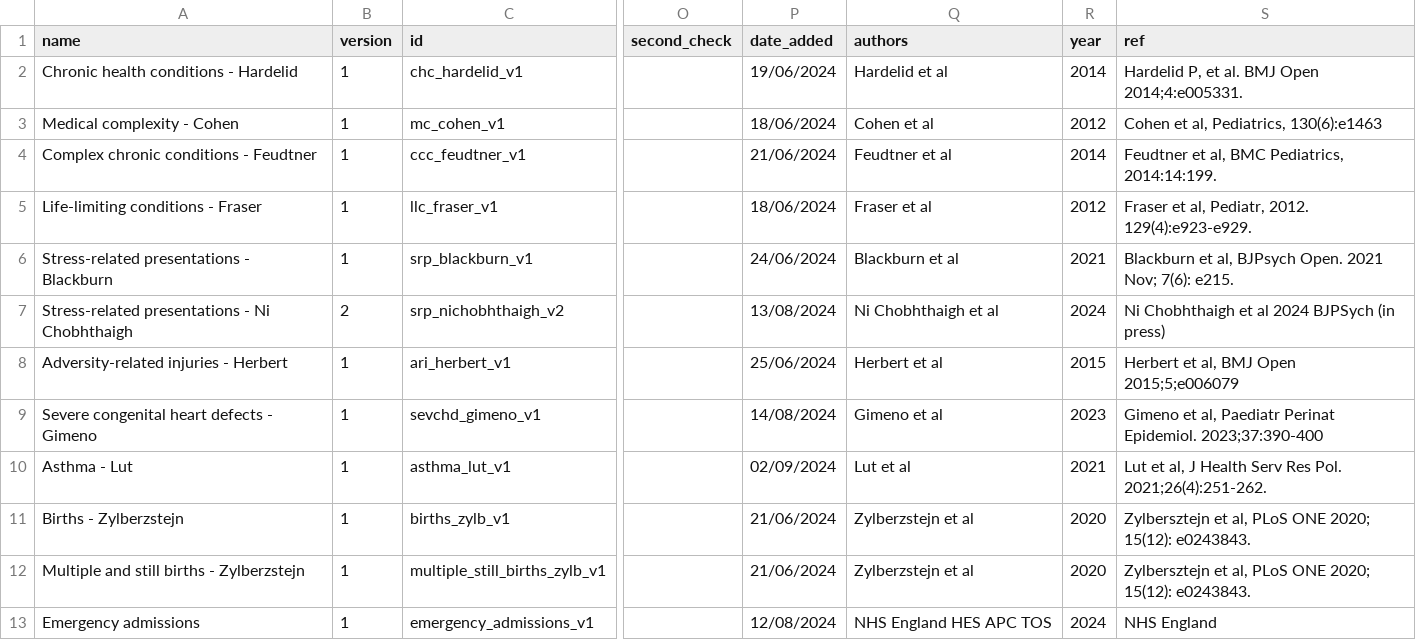
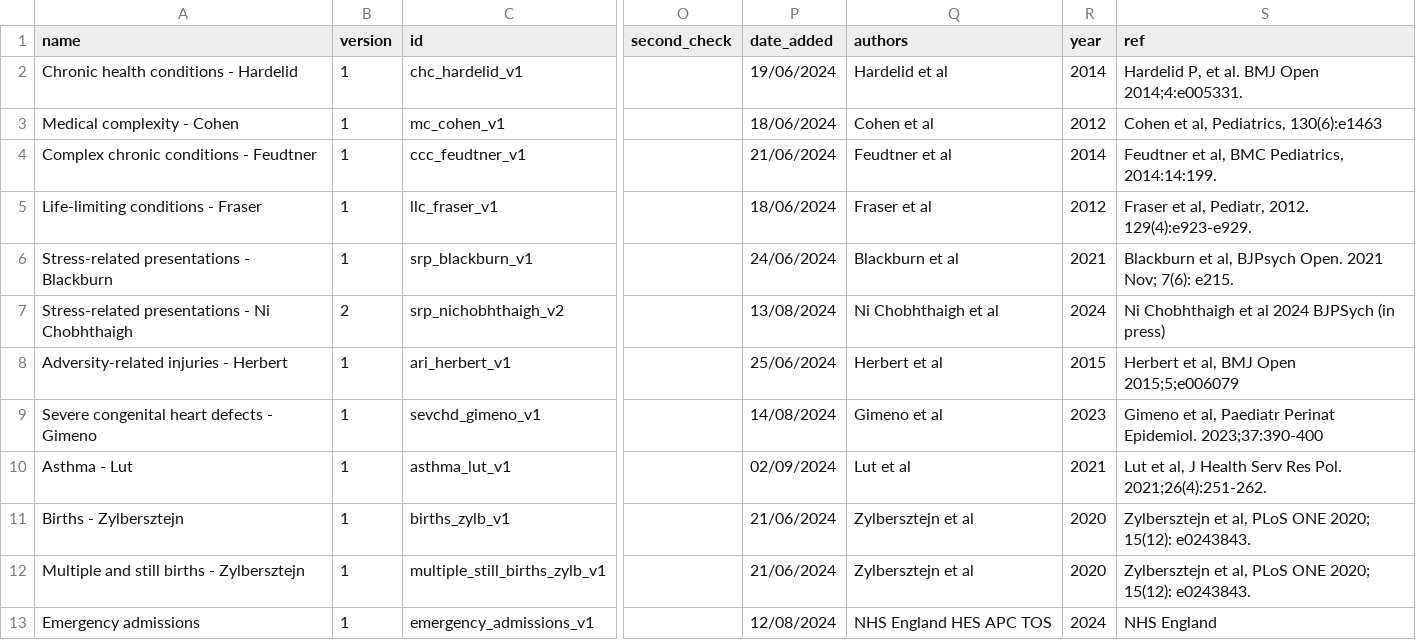
Before and after one commit to UCL-ECHILD/code.echild.ac.uk-website, a CSV file: page_template/page_template.csv, drawn as a sheet; only a part is shown, gaps mark what is left out; the diff names each change by its address in the sheet, - before the commit and + after, or states it on an @@ line.

Commit message:
Update page_template.csv (#129)

```diff
--- a/page_template/page_template.csv
+++ b/page_template/page_template.csv
-A11 (name): Births - Zylberzstejn
+A11 (name): Births - Zylbersztejn
-Q11:Q12 (authors): Zylberzstejn et al
+Q11:Q12 (authors): Zylbersztejn et al
-A12 (name): Multiple and still births - Zylberzstejn
+A12 (name): Multiple and still births - Zylbersztejn
```
